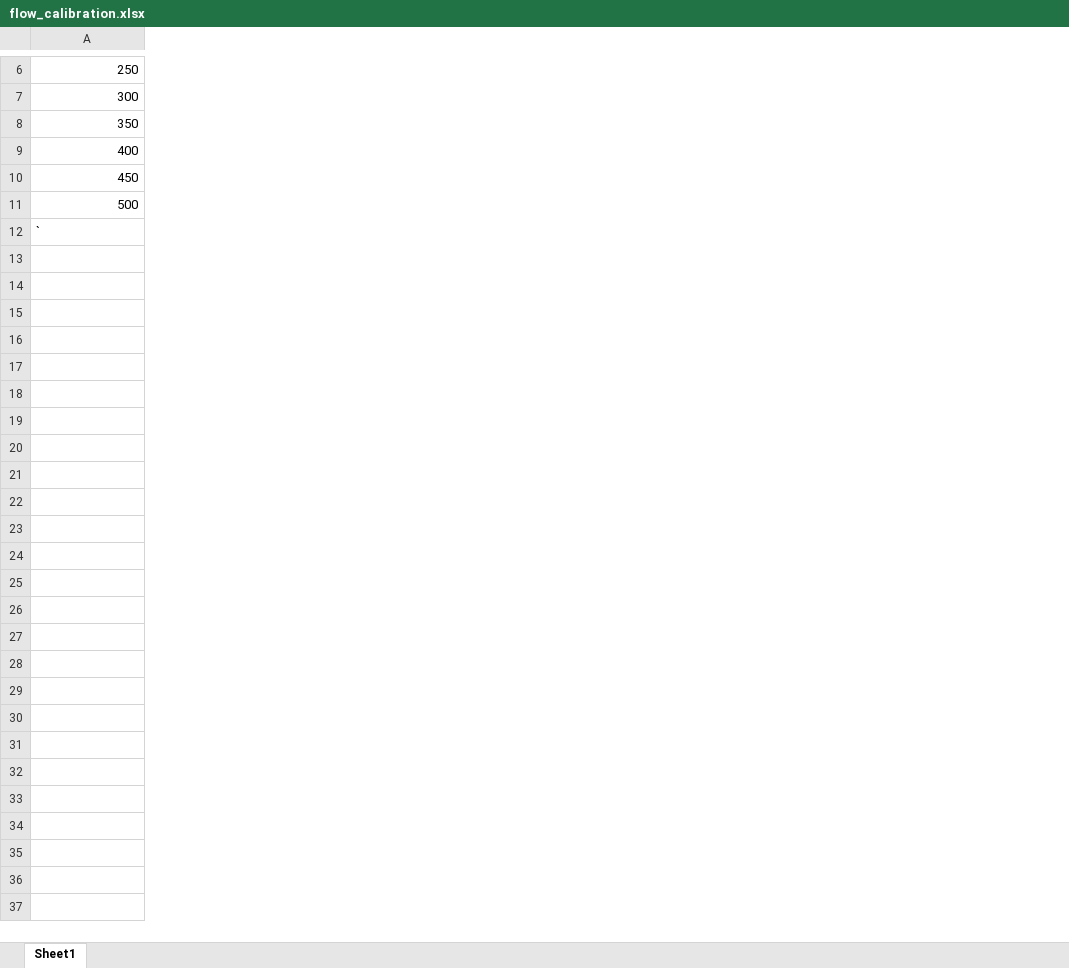
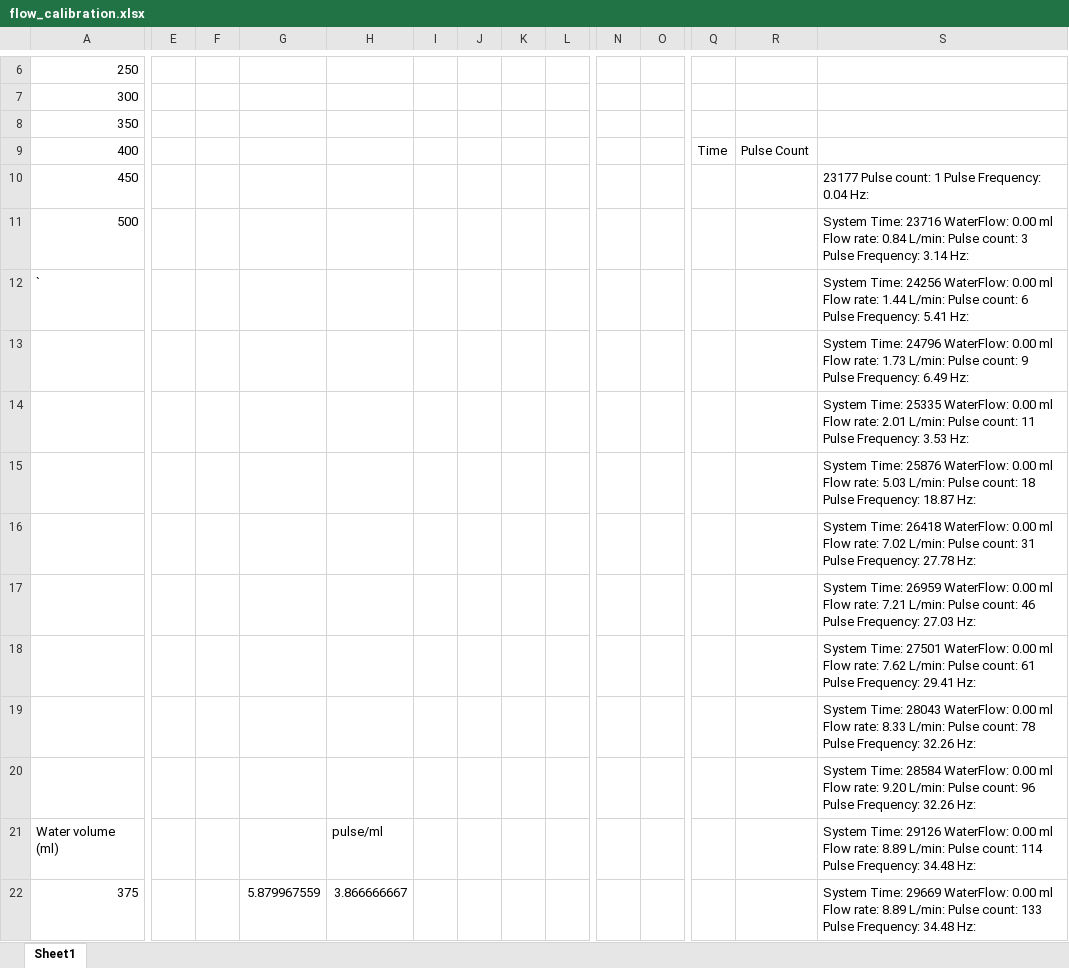
Before and after one commit to sdwpearson/capstone66, an Excel workbook: Waterflow Reading/alternate_flow_sensor/flow_calibration.xlsx, sheet Sheet1, drawn as a sheet; only a part is shown, gaps mark what is left out; values as stored, in another font and other column widths than the file's, no borders; charts and pictures not drawn; rows hold the shown columns only; the diff covers the shown part only; the diff names each change by its address in the sheet, - before the commit and + after, or states it on an @@ line.

Commit message:
[GENERAL] Adding several files and including files for testing the waterflow sensor

```diff
--- a/Waterflow Reading/alternate_flow_sensor/flow_calibration.xlsx (sheet Sheet1)
+++ b/Waterflow Reading/alternate_flow_sensor/flow_calibration.xlsx (sheet Sheet1)
+column E, empty
+column F, empty
+column G, empty
+column H, empty
+column I, empty
+column J, empty
+column K, empty
+column L, empty
+column N, empty
+column O, empty
+column Q, row 9: Time
+column R, row 9: Pulse Count
+column S, rows 10-12: 23177 Pulse count: 1 Pulse Frequency: 0.04 Hz: | System Time: 23716 WaterFlow: 0.00 ml Flow rate: 0.84 L/min: Pulse count: 3 Pulse Frequency: 3.14 Hz: | System Time: 24256 WaterFlow: 0.00 ml Flow rate: 1.44 L/min: Pulse count: 6 Pulse Frequency: 5.41 Hz:
+row 13:  |  |  |  |  |  |  |  |  |  |  |  |  | System Time: 24796 WaterFlow: 0.00 ml Flow rate: 1.73 L/min: Pulse count: 9 Pulse Frequency: 6.49 Hz:
+row 14:  |  |  |  |  |  |  |  |  |  |  |  |  | System Time: 25335 WaterFlow: 0.00 ml Flow rate: 2.01 L/min: Pulse count: 11 Pulse Frequency: 3.53 Hz:
+row 15:  |  |  |  |  |  |  |  |  |  |  |  |  | System Time: 25876 WaterFlow: 0.00 ml Flow rate: 5.03 L/min: Pulse count: 18 Pulse Frequency: 18.87 Hz:
+row 16:  |  |  |  |  |  |  |  |  |  |  |  |  | System Time: 26418 WaterFlow: 0.00 ml Flow rate: 7.02 L/min: Pulse count: 31 Pulse Frequency: 27.78 Hz:
+row 17:  |  |  |  |  |  |  |  |  |  |  |  |  | System Time: 26959 WaterFlow: 0.00 ml Flow rate: 7.21 L/min: Pulse count: 46 Pulse Frequency: 27.03 Hz:
+row 18:  |  |  |  |  |  |  |  |  |  |  |  |  | System Time: 27501 WaterFlow: 0.00 ml Flow rate: 7.62 L/min: Pulse count: 61 Pulse Frequency: 29.41 Hz:
+row 19:  |  |  |  |  |  |  |  |  |  |  |  |  | System Time: 28043 WaterFlow: 0.00 ml Flow rate: 8.33 L/min: Pulse count: 78 Pulse Frequency: 32.26 Hz:
+row 20:  |  |  |  |  |  |  |  |  |  |  |  |  | System Time: 28584 WaterFlow: 0.00 ml Flow rate: 9.20 L/min: Pulse count: 96 Pulse Frequency: 32.26 Hz:
+row 21: Water volume (ml) |  |  |  | pulse/ml |  |  |  |  |  |  |  |  | System Time: 29126 WaterFlow: 0.00 ml Flow rate: 8.89 L/min: Pulse count: 114 Pulse Frequency: 34.48 Hz:
+row 22: 375 |  |  | 5.879967559 | 3.866666667 |  |  |  |  |  |  |  |  | System Time: 29669 WaterFlow: 0.00 ml Flow rate: 8.89 L/min: Pulse count: 133 Pulse Frequency: 34.48 Hz:
```
Also changed, not shown: 39 added rows and 2 added columns elsewhere in this sheet, charts or pictures, 12 other files.
